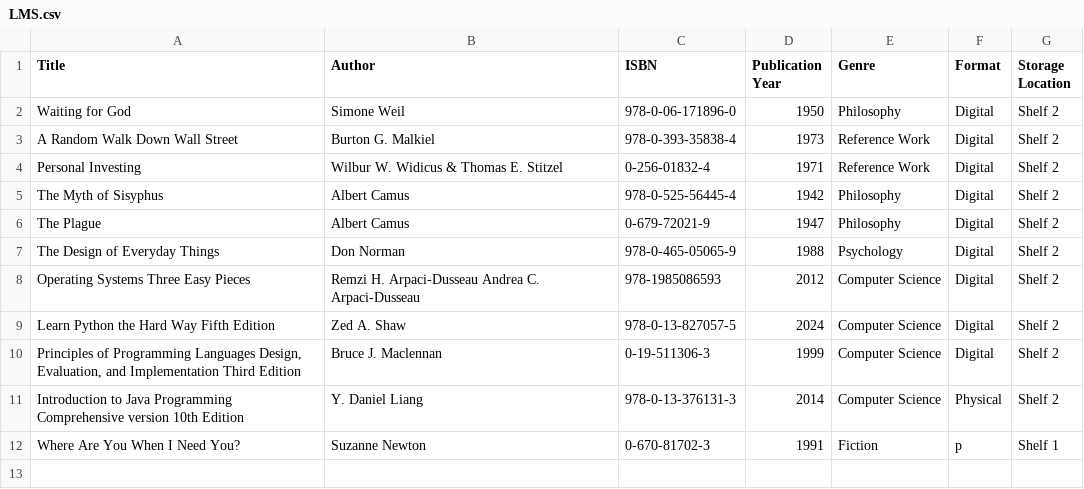
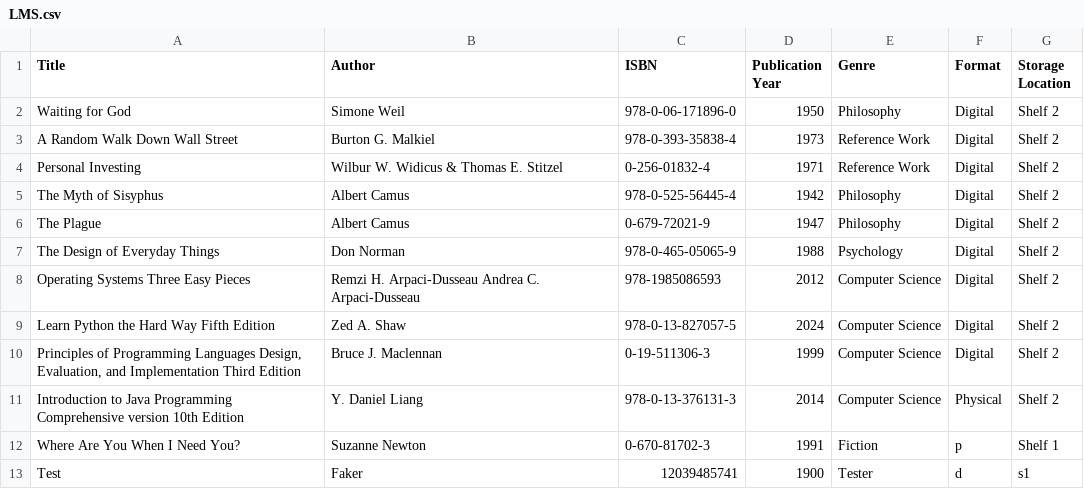
Before and after one commit to EmmaO4/LMS, a CSV file: LMS.csv, drawn as a sheet; the diff names each change by its address in the sheet, - before the commit and + after, or states it on an @@ line.

```diff
--- a/LMS.csv
+++ b/LMS.csv
+row 13: Test | Faker | 12039485741 | 1900 | Tester | d | s1
```
Also changed, not shown: 2 other files.
